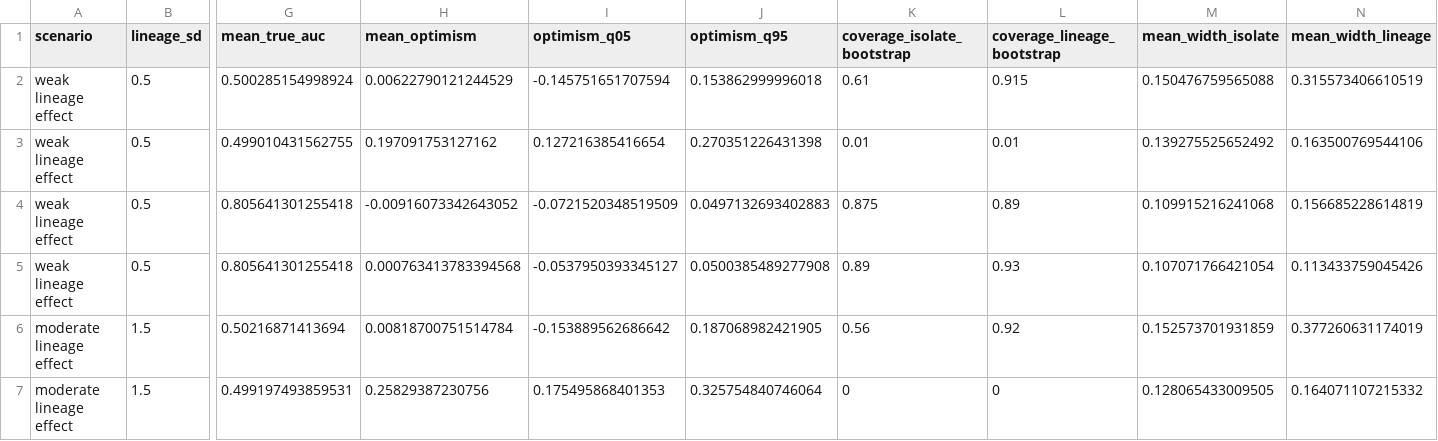
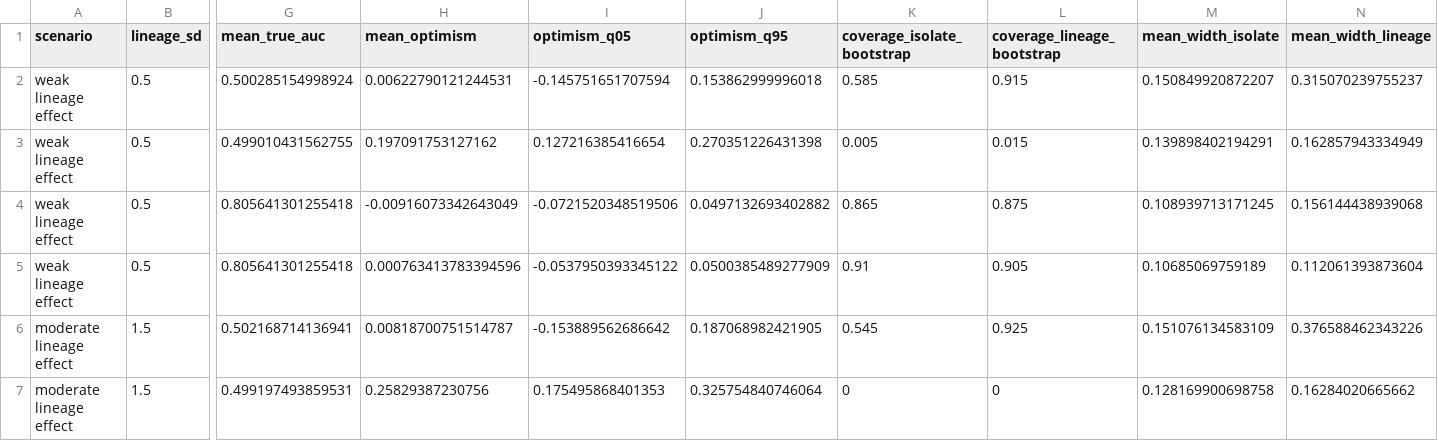
Before and after one commit to omarfaruqe/AMRvalid, a CSV file: simulation/results/summary.csv, drawn as a sheet; only a part is shown, gaps mark what is left out; the diff covers the shown part only; the diff names each change by its address in the sheet, - before the commit and + after, or states it on an @@ line.

```diff
--- a/simulation/results/summary.csv
+++ b/simulation/results/summary.csv
-H2 (mean_optimism): 0.00622790121244529
+H2 (mean_optimism): 0.00622790121244531
-K2 (coverage_isolate_bootstrap): 0.61
+K2 (coverage_isolate_bootstrap): 0.585
-M2 (mean_width_isolate): 0.150476759565088
+M2 (mean_width_isolate): 0.150849920872207
-N2 (mean_width_lineage): 0.315573406610519
+N2 (mean_width_lineage): 0.315070239755237
-K3 (coverage_isolate_bootstrap): 0.01
+K3 (coverage_isolate_bootstrap): 0.005
-L3 (coverage_lineage_bootstrap): 0.01
+L3 (coverage_lineage_bootstrap): 0.015
-M3 (mean_width_isolate): 0.139275525652492
+M3 (mean_width_isolate): 0.139898402194291
-N3 (mean_width_lineage): 0.163500769544106
+N3 (mean_width_lineage): 0.162857943334949
-H4 (mean_optimism): -0.00916073342643052
+H4 (mean_optimism): -0.00916073342643049
-I4 (optimism_q05): -0.0721520348519509
+I4 (optimism_q05): -0.0721520348519506
-J4 (optimism_q95): 0.0497132693402883
+J4 (optimism_q95): 0.0497132693402882
-K4 (coverage_isolate_bootstrap): 0.875
+K4 (coverage_isolate_bootstrap): 0.865
-L4 (coverage_lineage_bootstrap): 0.89
+L4 (coverage_lineage_bootstrap): 0.875
-M4 (mean_width_isolate): 0.109915216241068
+M4 (mean_width_isolate): 0.108939713171245
-N4 (mean_width_lineage): 0.156685228614819
+N4 (mean_width_lineage): 0.156144438939068
-H5 (mean_optimism): 0.000763413783394568
+H5 (mean_optimism): 0.000763413783394596
-I5 (optimism_q05): -0.0537950393345127
+I5 (optimism_q05): -0.0537950393345122
-J5 (optimism_q95): 0.0500385489277908
+J5 (optimism_q95): 0.0500385489277909
-K5 (coverage_isolate_bootstrap): 0.89
+K5 (coverage_isolate_bootstrap): 0.91
-L5 (coverage_lineage_bootstrap): 0.93
+L5 (coverage_lineage_bootstrap): 0.905
-M5 (mean_width_isolate): 0.107071766421054
+M5 (mean_width_isolate): 0.10685069759189
-N5 (mean_width_lineage): 0.113433759045426
+N5 (mean_width_lineage): 0.112061393873604
-G6 (mean_true_auc): 0.50216871413694
+G6 (mean_true_auc): 0.502168714136941
-H6 (mean_optimism): 0.00818700751514784
+H6 (mean_optimism): 0.00818700751514787
-K6 (coverage_isolate_bootstrap): 0.56
+K6 (coverage_isolate_bootstrap): 0.545
-L6 (coverage_lineage_bootstrap): 0.92
+L6 (coverage_lineage_bootstrap): 0.925
-M6 (mean_width_isolate): 0.152573701931859
+M6 (mean_width_isolate): 0.151076134583109
-N6 (mean_width_lineage): 0.377260631174019
+N6 (mean_width_lineage): 0.376588462343226
-M7 (mean_width_isolate): 0.128065433009505
+M7 (mean_width_isolate): 0.128169900698758
-N7 (mean_width_lineage): 0.164071107215332
+N7 (mean_width_lineage): 0.16284020665662
```
Also changed, not shown: 33 edited cells elsewhere in this file, simulation/results/replicates.csv, 7 other files.
